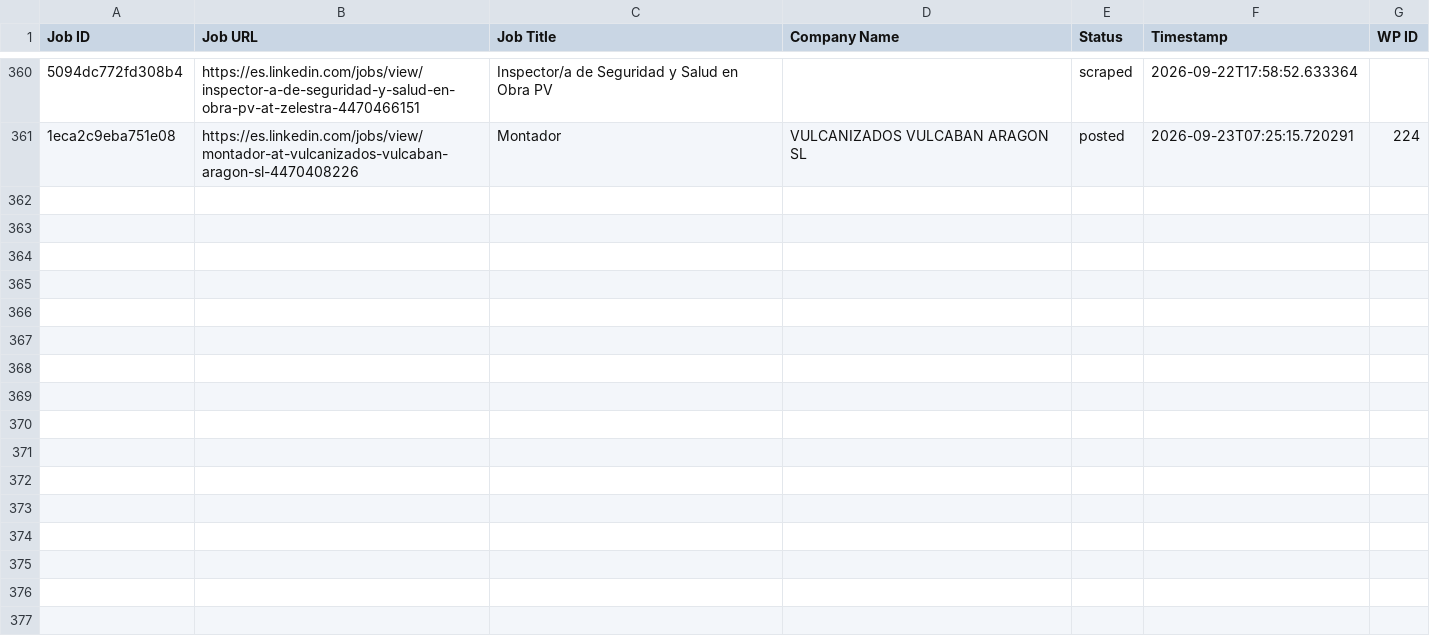
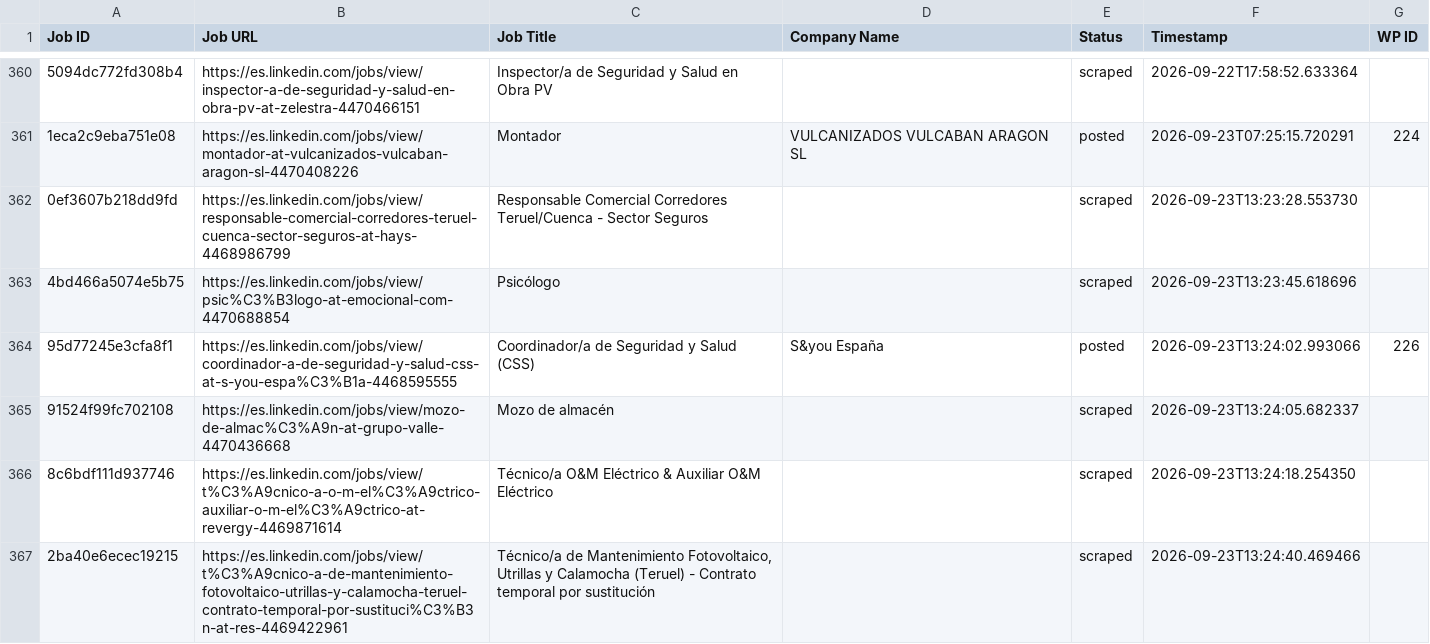
Before and after one commit to innovationinc2000/ad, a CSV file: processed_jobs.csv, drawn as a sheet; only a part is shown, gaps mark what is left out; the diff names each change by its address in the sheet, - before the commit and + after, or states it on an @@ line.

```diff
--- a/processed_jobs.csv
+++ b/processed_jobs.csv
+row 362: 0ef3607b218dd9fd | https://es.linkedin.com/jobs/view/responsable-comercial-corredores-teruel-cuenca-sector-seguros-at-hays-4468986799 | Responsable Comercial Corredores Teruel/Cuenca - Sector Seguros |  | scraped | 2026-09-23T13:23:28.553730
+row 363: 4bd466a5074e5b75 | https://es.linkedin.com/jobs/view/psic%C3%B3logo-at-emocional-com-4470688854 | Psicólogo |  | scraped | 2026-09-23T13:23:45.618696
+row 364: 95d77245e3cfa8f1 | https://es.linkedin.com/jobs/view/coordinador-a-de-seguridad-y-salud-css-at-s-you-espa%C3%B1a-4468595555 | Coordinador/a de Seguridad y Salud (CSS) | S&you España | posted | 2026-09-23T13:24:02.993066 | 226
+row 365: 91524f99fc702108 | https://es.linkedin.com/jobs/view/mozo-de-almac%C3%A9n-at-grupo-valle-4470436668 | Mozo de almacén |  | scraped | 2026-09-23T13:24:05.682337
+row 366: 8c6bdf111d937746 | https://es.linkedin.com/jobs/view/t%C3%A9cnico-a-o-m-el%C3%A9ctrico-auxiliar-o-m-el%C3%A9ctrico-at-revergy-4469871614 | Técnico/a O&M Eléctrico & Auxiliar O&M Eléctrico |  | scraped | 2026-09-23T13:24:18.254350
+row 367: 2ba40e6ecec19215 | https://es.linkedin.com/jobs/view/t%C3%A9cnico-a-de-mantenimiento-fotovoltaico-utrillas-y-calamocha-teruel-contrato-temporal-por-sustituci%C3%B3n-at-res-4469422961 | Técnico/a de Mantenimiento Fotovoltaico, Utrillas y Calamocha (Teruel) - Contrato temporal por sustitución |  | scraped | 2026-09-23T13:24:40.469466
```
